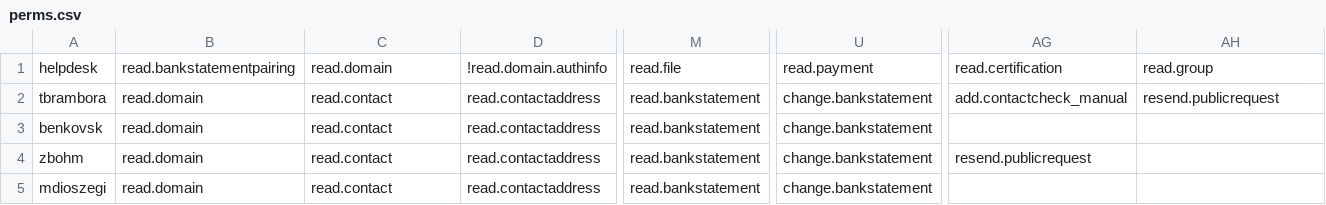
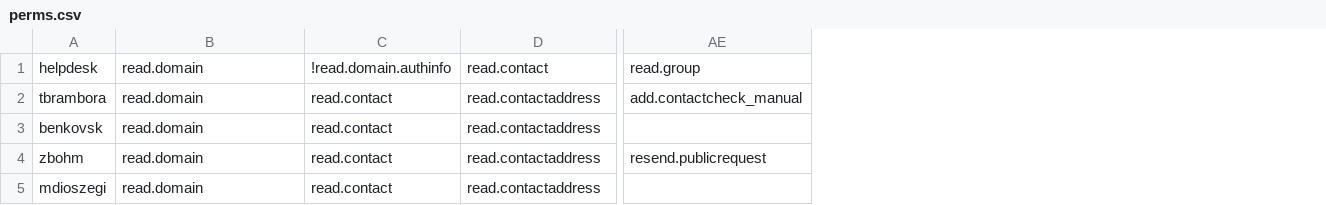
Before and after one commit to CZ-NIC/fred-webadmin, a CSV file: perms.csv, drawn as a sheet; only a part is shown, gaps mark what is left out; removed rows and columns are numbered as before the commit, all else as after; the diff covers the shown part only; the diff names each change by its address in the sheet, - before the commit and + after, or states it on an @@ line.

```diff
--- a/perms.csv
+++ b/perms.csv
-column M, rows 1-5: read.file | read.bankstatement | read.bankstatement | read.bankstatement | read.bankstatement
-column U, rows 1-5: read.payment | change.bankstatement | change.bankstatement | change.bankstatement | change.bankstatement
-column AG, rows 1-4: read.certification | add.contactcheck_manual |  | resend.publicrequest
-B1: read.bankstatementpairing
+B1: read.domain
-C1: read.domain
+C1: !read.domain.authinfo
-D1: !read.domain.authinfo
+D1: read.contact
-AE2: resend.publicrequest
+AE2: add.contactcheck_manual
-AE4: (empty)
+AE4: resend.publicrequest
```
Also changed, not shown: 45 edited cells elsewhere in this file, example-perms.csv, 12 other files.
